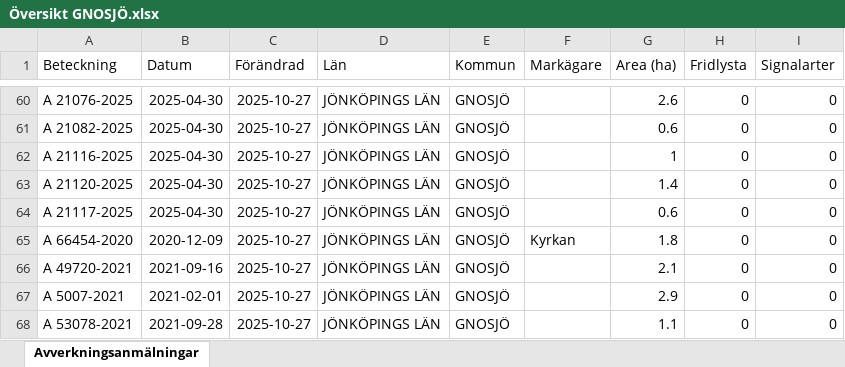
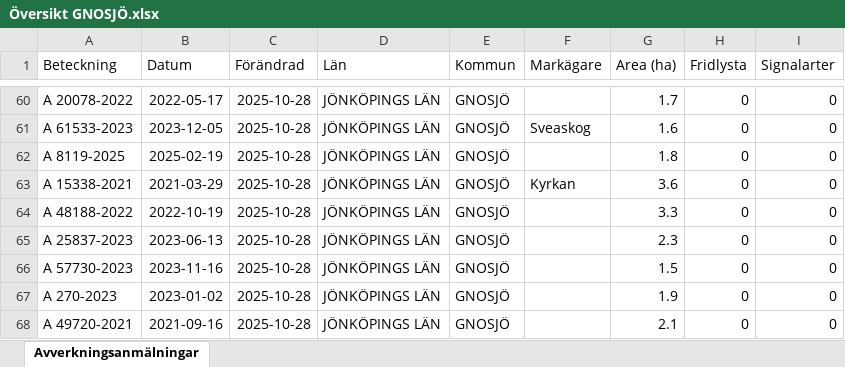
Before and after one commit to klasma/Logging_0617, an Excel workbook: Översikt GNOSJÖ.xlsx, sheet Avverkningsanmälningar, drawn as a sheet; only a part is shown, gaps mark what is left out; values as stored, in another font and other column widths than the file's, no borders; the diff covers the shown part only; the diff names each change by its address in the sheet, - before the commit and + after, or states it on an @@ line.

```diff
--- a/Översikt GNOSJÖ.xlsx (sheet Avverkningsanmälningar)
+++ b/Översikt GNOSJÖ.xlsx (sheet Avverkningsanmälningar)
-A60 (Beteckning): A 21076-2025
+A60 (Beteckning): A 20078-2022
-B60 (Datum): 2025-04-30
+B60 (Datum): 2022-05-17
-C60:C68 (Förändrad): 2025-10-27
+C60:C68 (Förändrad): 2025-10-28
-G60 (Area (ha)): 2.6
+G60 (Area (ha)): 1.7
-A61 (Beteckning): A 21082-2025
+A61 (Beteckning): A 61533-2023
-B61 (Datum): 2025-04-30
+B61 (Datum): 2023-12-05
-F61 (Markägare): (empty)
+F61 (Markägare): Sveaskog
-G61 (Area (ha)): 0.6
+G61 (Area (ha)): 1.6
-A62 (Beteckning): A 21116-2025
+A62 (Beteckning): A 8119-2025
-B62 (Datum): 2025-04-30
+B62 (Datum): 2025-02-19
-G62 (Area (ha)): 1
+G62 (Area (ha)): 1.8
-A63 (Beteckning): A 21120-2025
+A63 (Beteckning): A 15338-2021
-B63 (Datum): 2025-04-30
+B63 (Datum): 2021-03-29
-F63 (Markägare): (empty)
+F63 (Markägare): Kyrkan
-G63 (Area (ha)): 1.4
+G63 (Area (ha)): 3.6
-A64 (Beteckning): A 21117-2025
+A64 (Beteckning): A 48188-2022
-B64 (Datum): 2025-04-30
+B64 (Datum): 2022-10-19
-G64 (Area (ha)): 0.6
+G64 (Area (ha)): 3.3
-A65 (Beteckning): A 66454-2020
+A65 (Beteckning): A 25837-2023
-B65 (Datum): 2020-12-09
+B65 (Datum): 2023-06-13
-F65 (Markägare): Kyrkan
+F65 (Markägare): (empty)
-G65 (Area (ha)): 1.8
+G65 (Area (ha)): 2.3
-A66 (Beteckning): A 49720-2021
+A66 (Beteckning): A 57730-2023
-B66 (Datum): 2021-09-16
+B66 (Datum): 2023-11-16
-G66 (Area (ha)): 2.1
+G66 (Area (ha)): 1.5
-A67 (Beteckning): A 5007-2021
+A67 (Beteckning): A 270-2023
-B67 (Datum): 2021-02-01
+B67 (Datum): 2023-01-02
-G67 (Area (ha)): 2.9
+G67 (Area (ha)): 1.9
-A68 (Beteckning): A 53078-2021
+A68 (Beteckning): A 49720-2021
-B68 (Datum): 2021-09-28
+B68 (Datum): 2021-09-16
-G68 (Area (ha)): 1.1
+G68 (Area (ha)): 2.1
```
Also changed, not shown: 911 edited cells elsewhere in this sheet, artfynd/A 30078-2022 artfynd.xlsx, artfynd/A 38197-2025 artfynd.xlsx, 19 other files.
